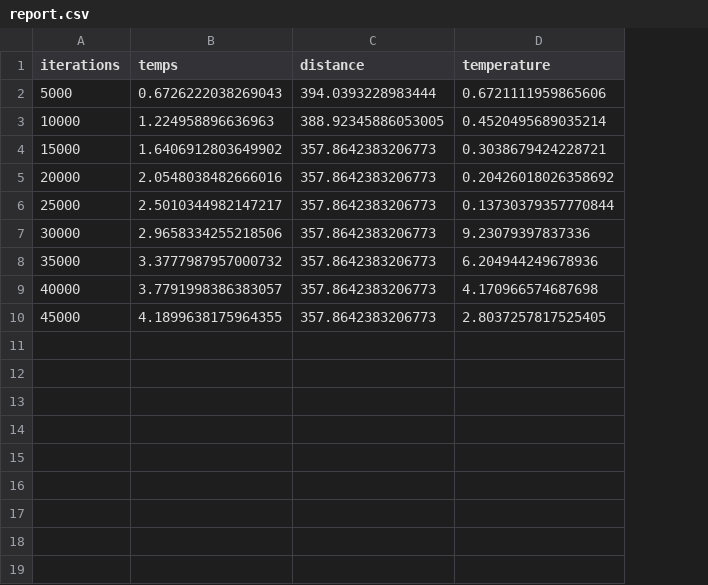
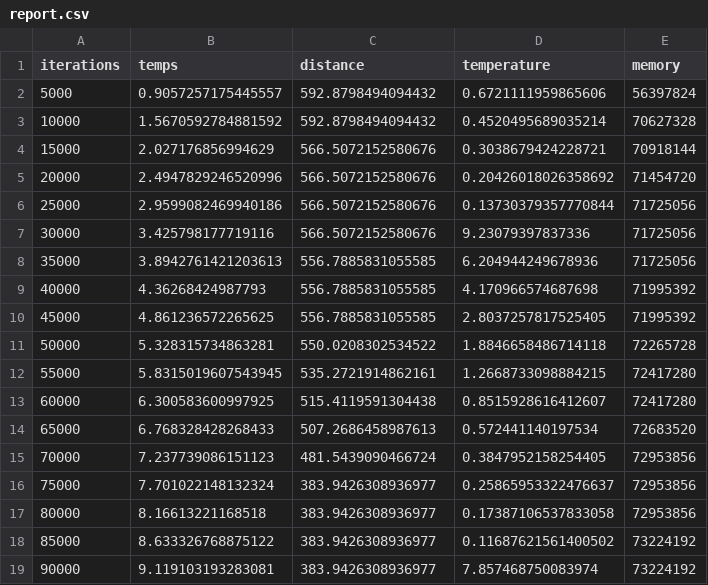
Before and after one commit to PaulCombal/vrp-wesh, a CSV file: report.csv, drawn as a sheet; the diff names each change by its address in the sheet, - before the commit and + after, or states it on an @@ line.

Commit message:
memory usage

```diff
--- a/report.csv
+++ b/report.csv
+column E (memory), rows 2-10: 56397824 | 70627328 | 70918144 | 71454720 | 71725056 | 71725056 | 71725056 | 71995392 | 71995392
-B2 (temps): 0.6726222038269043
+B2 (temps): 0.9057257175445557
-C2 (distance): 394.0393228983444
+C2 (distance): 592.8798494094432
-B3 (temps): 1.224958896636963
+B3 (temps): 1.5670592784881592
-C3 (distance): 388.92345886053005
+C3 (distance): 592.8798494094432
-B4 (temps): 1.6406912803649902
+B4 (temps): 2.027176856994629
-C4:C7 (distance): 357.8642383206773
+C4:C7 (distance): 566.5072152580676
-B5 (temps): 2.0548038482666016
+B5 (temps): 2.4947829246520996
-B6 (temps): 2.5010344982147217
+B6 (temps): 2.9599082469940186
-B7 (temps): 2.9658334255218506
+B7 (temps): 3.425798177719116
-B8 (temps): 3.3777987957000732
+B8 (temps): 3.8942761421203613
-C8:C10 (distance): 357.8642383206773
+C8:C10 (distance): 556.7885831055585
-B9 (temps): 3.7791998386383057
+B9 (temps): 4.36268424987793
-B10 (temps): 4.1899638175964355
+B10 (temps): 4.861236572265625
+row 11: 50000 | 5.328315734863281 | 550.0208302534522 | 1.8846658486714118 | 72265728
+row 12: 55000 | 5.8315019607543945 | 535.2721914862161 | 1.2668733098884215 | 72417280
+row 13: 60000 | 6.300583600997925 | 515.4119591304438 | 0.8515928616412607 | 72417280
+row 14: 65000 | 6.768328428268433 | 507.2686458987613 | 0.572441140197534 | 72683520
+row 15: 70000 | 7.237739086151123 | 481.5439090466724 | 0.3847952158254405 | 72953856
+row 16: 75000 | 7.701022148132324 | 383.9426308936977 | 0.25865953322476637 | 72953856
+row 17: 80000 | 8.16613221168518 | 383.9426308936977 | 0.17387106537833058 | 72953856
+row 18: 85000 | 8.633326768875122 | 383.9426308936977 | 0.11687621561400502 | 73224192
+row 19: 90000 | 9.119103193283081 | 383.9426308936977 | 7.857468750083974 | 73224192
```
Also changed, not shown: 1 other file.
